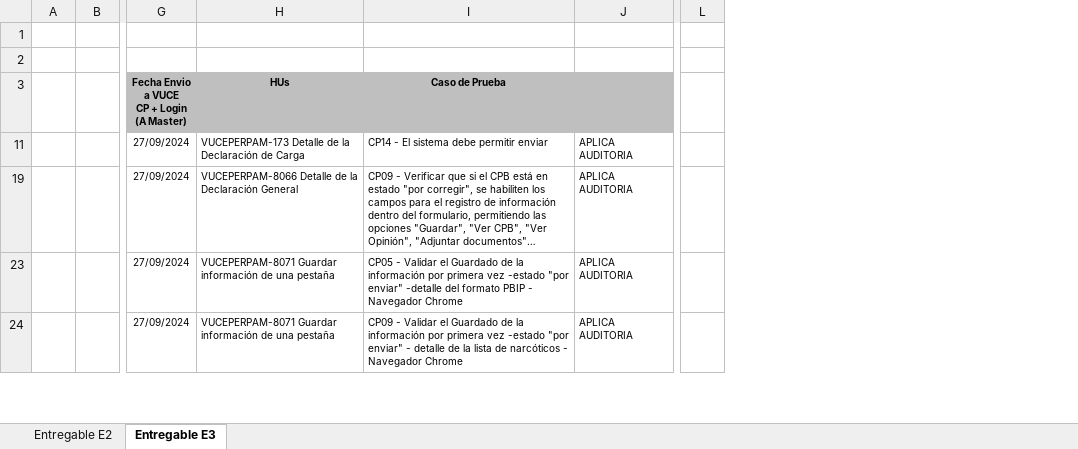
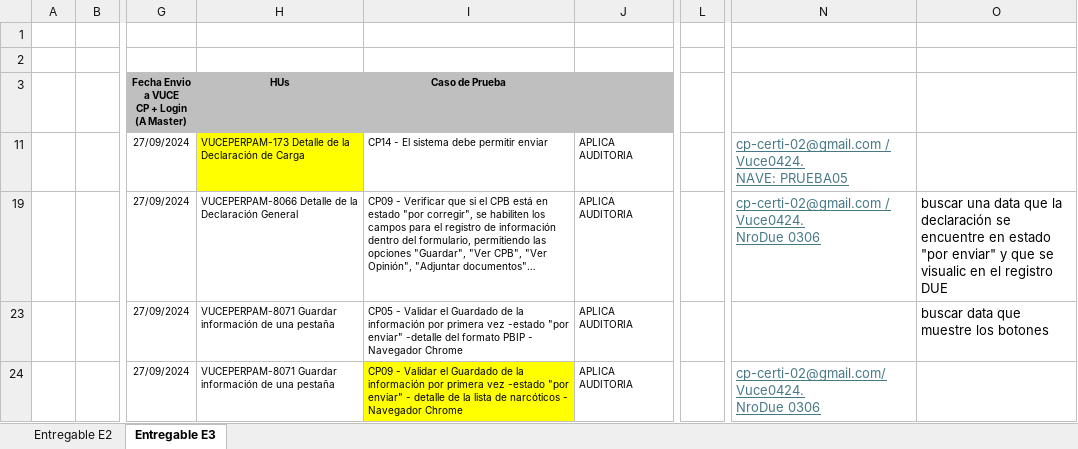
Before and after one commit to TheLastMVK/DocumentoVuce, an Excel workbook: PROYECTO CP/Distribución de los casos para la Auditoria.xlsx, sheet Entregable E3, drawn as a sheet; only a part is shown, gaps mark what is left out; long unchanged cells end in …; values as stored, in another font and other column widths than the file's, no borders; removed rows and columns are numbered as before the commit, all else as after; ↵ is a line break in a cell; the diff covers the shown part only; the diff names each change by its address in the sheet, - before the commit and + after, or states it on an @@ line.

```diff
--- a/PROYECTO CP/Distribución de los casos para la Auditoria.xlsx (sheet Entregable E3)
+++ b/PROYECTO CP/Distribución de los casos para la Auditoria.xlsx (sheet Entregable E3)
-column L, empty
+column L, empty
+column N, rows 11-24: cp-certi-02@gmail.com / Vuce0424. ↵ NAVE: PRUEBA05 | cp-certi-02@gmail.com / Vuce0424. ↵ NroDue 0306 |  | cp-certi-02@gmail.com/ Vuce0424. ↵ NroDue 0306
+column O, rows 19-23: buscar una data que la declaración se encuentre en estado "por enviar" y que se visualic en el registro DUE | buscar data que muestre los botones
-H11 fill: none
+H11 fill: #FFFF00
-I24 fill: none
+I24 fill: #FFFF00
```
Also changed, not shown: 2 edited cells and cell formats elsewhere in this sheet, PROYECTO CP/Roles_CP_CERTI.xlsx, 1 other file.
